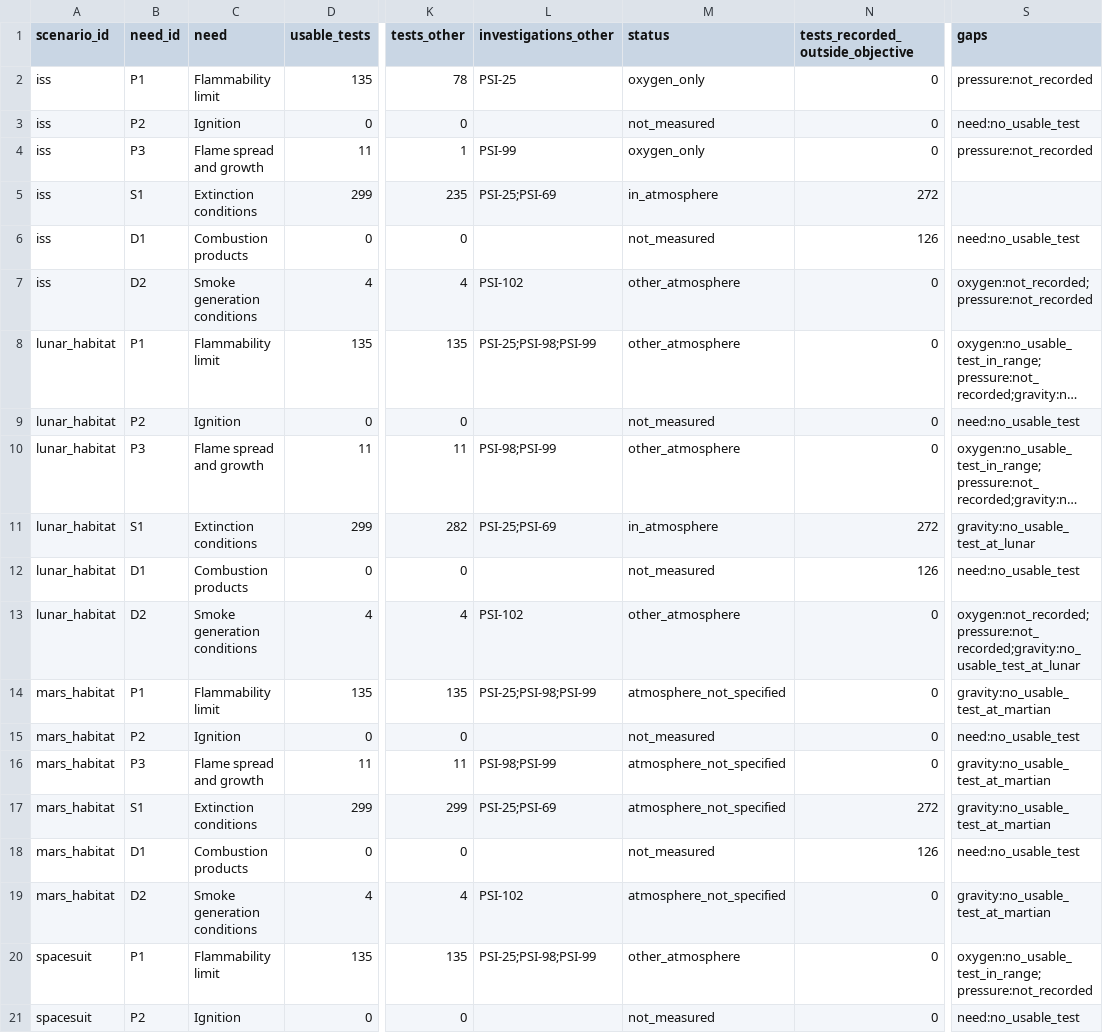
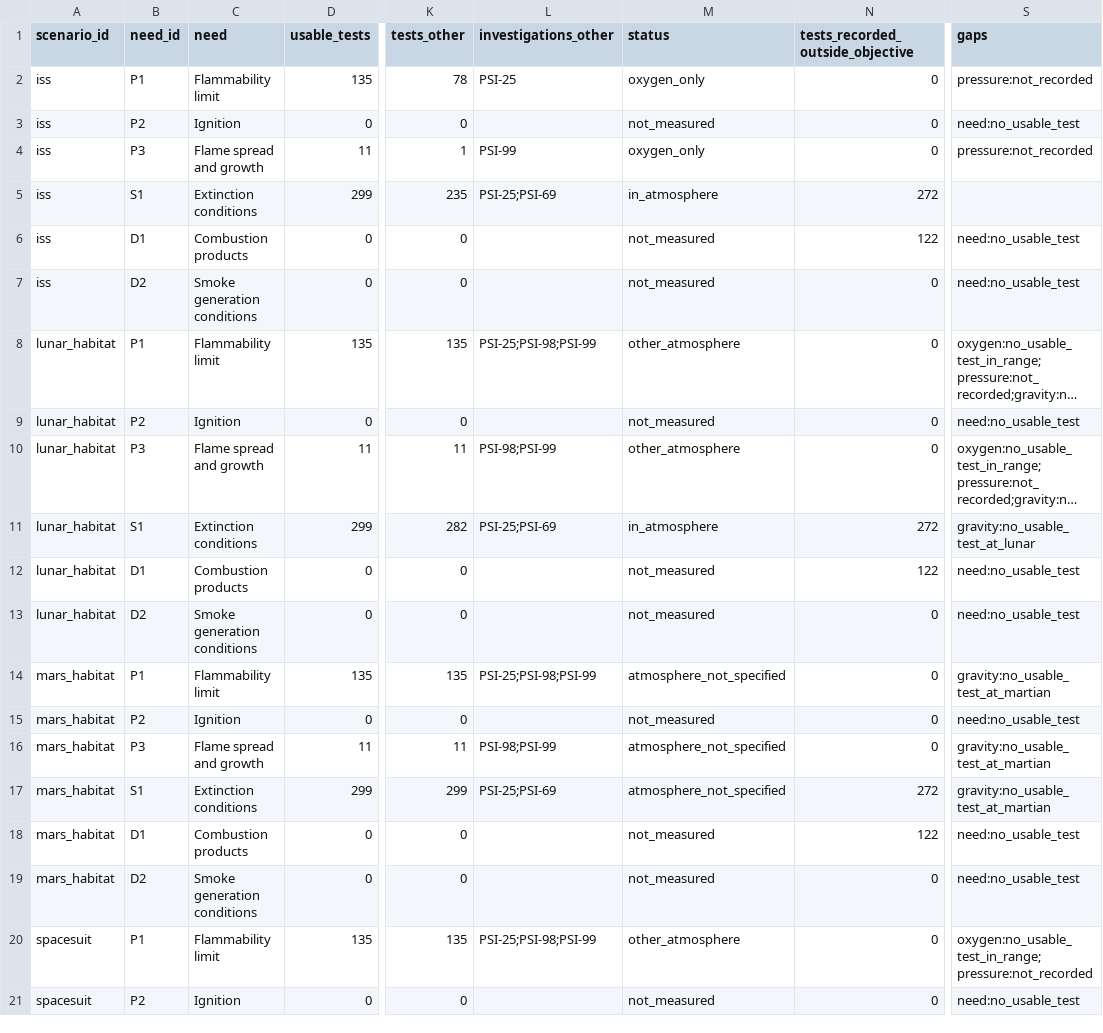
Before and after one commit to choidol0208/NASA_RAPID, a CSV file: data/pipeline/scenario_needs.csv, drawn as a sheet; only a part is shown, gaps mark what is left out; long unchanged cells end in …; the diff covers the shown part only; the diff names each change by its address in the sheet, - before the commit and + after, or states it on an @@ line.

```diff
--- a/data/pipeline/scenario_needs.csv
+++ b/data/pipeline/scenario_needs.csv
-N6 (tests_recorded_outside_objective): 126
+N6 (tests_recorded_outside_objective): 122
-D7 (usable_tests): 4
+D7 (usable_tests): 0
-K7 (tests_other): 4
+K7 (tests_other): 0
-L7 (investigations_other): PSI-102
+L7 (investigations_other): (empty)
-M7 (status): other_atmosphere
+M7 (status): not_measured
-S7 (gaps): oxygen:not_recorded;pressure:not_recorded
+S7 (gaps): need:no_usable_test
-N12 (tests_recorded_outside_objective): 126
+N12 (tests_recorded_outside_objective): 122
-D13 (usable_tests): 4
+D13 (usable_tests): 0
-K13 (tests_other): 4
+K13 (tests_other): 0
-L13 (investigations_other): PSI-102
+L13 (investigations_other): (empty)
-M13 (status): other_atmosphere
+M13 (status): not_measured
-S13 (gaps): oxygen:not_recorded;pressure:not_recorded;gravity:no_usable_test_at_lunar
+S13 (gaps): need:no_usable_test
-N18 (tests_recorded_outside_objective): 126
+N18 (tests_recorded_outside_objective): 122
-D19 (usable_tests): 4
+D19 (usable_tests): 0
-K19 (tests_other): 4
+K19 (tests_other): 0
-L19 (investigations_other): PSI-102
+L19 (investigations_other): (empty)
-M19 (status): atmosphere_not_specified
+M19 (status): not_measured
-S19 (gaps): gravity:no_usable_test_at_martian
+S19 (gaps): need:no_usable_test
```
Also changed, not shown: 18 edited cells elsewhere in this file, data/pipeline/atmosphere_cells.csv, data/pipeline/indicators.csv, 42 other files.
